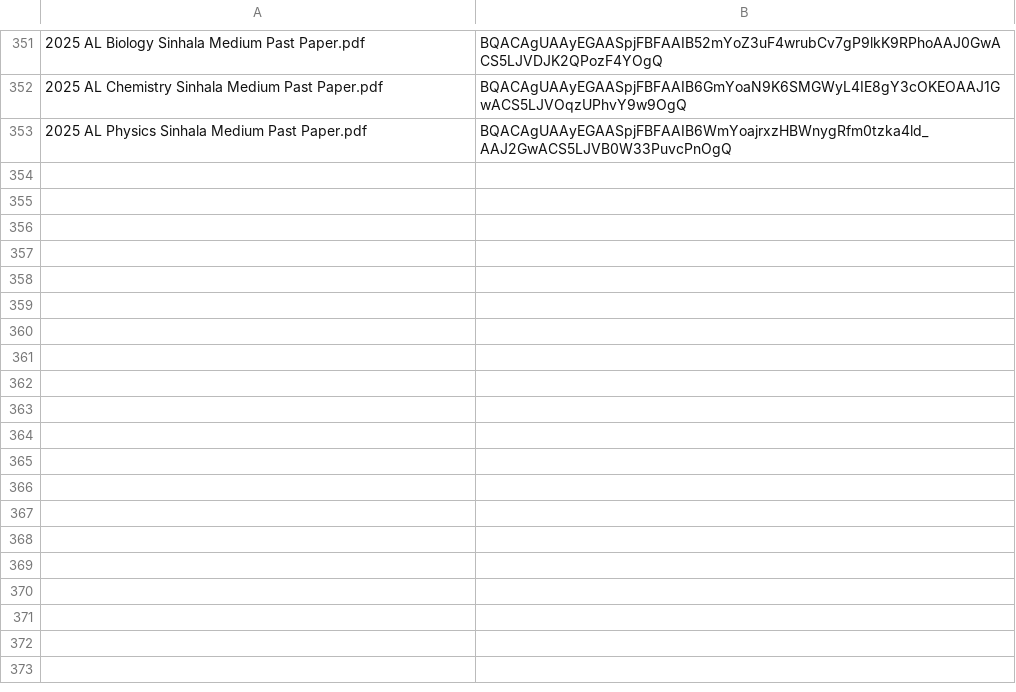
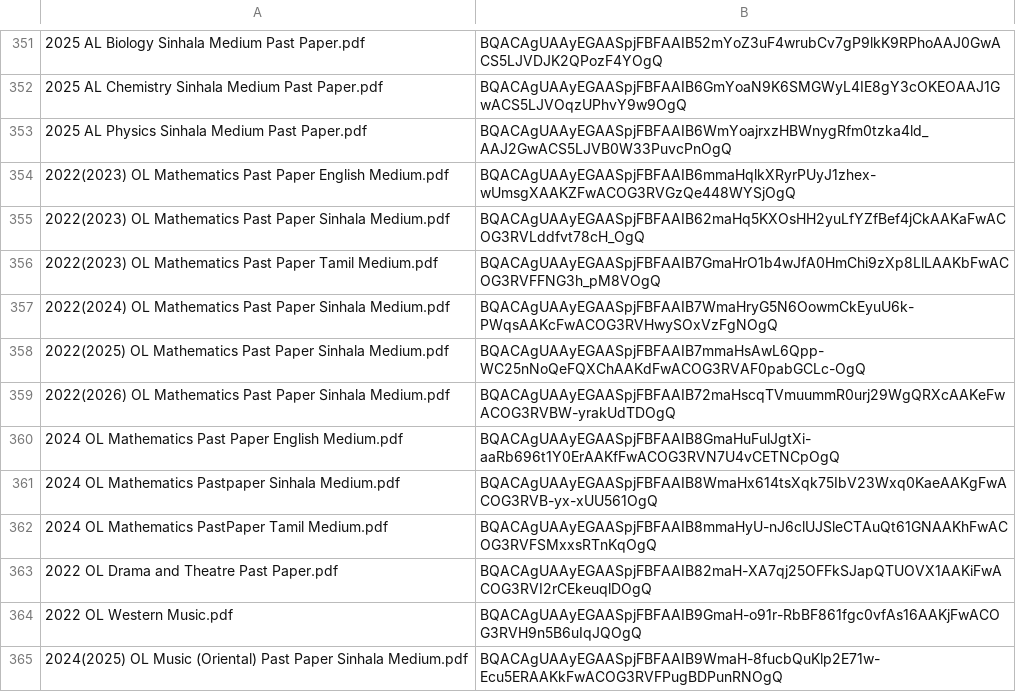
Before and after one commit to examlanka/pdfvault, a CSV file: master_index.csv, drawn as a sheet; only a part is shown, gaps mark what is left out; the diff names each change by its address in the sheet, - before the commit and + after, or states it on an @@ line.

Commit message:
Update master index data

```diff
--- a/master_index.csv
+++ b/master_index.csv
+row 354: 2022(2023) OL Mathematics Past Paper English Medium.pdf | BQACAgUAAyEGAASpjFBFAAIB6mmaHqlkXRyrPUyJ1zhex-wUmsgXAAKZFwACOG3RVGzQe448WYSjOgQ
+row 355: 2022(2023) OL Mathematics Past Paper Sinhala Medium.pdf | BQACAgUAAyEGAASpjFBFAAIB62maHq5KXOsHH2yuLfYZfBef4jCkAAKaFwACOG3RVLddfvt78cH_OgQ
+row 356: 2022(2023) OL Mathematics Past Paper Tamil Medium.pdf | BQACAgUAAyEGAASpjFBFAAIB7GmaHrO1b4wJfA0HmChi9zXp8LlLAAKbFwACOG3RVFFNG3h_pM8VOgQ
+row 357: 2022(2024) OL Mathematics Past Paper Sinhala Medium.pdf | BQACAgUAAyEGAASpjFBFAAIB7WmaHryG5N6OowmCkEyuU6k-PWqsAAKcFwACOG3RVHwySOxVzFgNOgQ
+row 358: 2022(2025) OL Mathematics Past Paper Sinhala Medium.pdf | BQACAgUAAyEGAASpjFBFAAIB7mmaHsAwL6Qpp-WC25nNoQeFQXChAAKdFwACOG3RVAF0pabGCLc-OgQ
+row 359: 2022(2026) OL Mathematics Past Paper Sinhala Medium.pdf | BQACAgUAAyEGAASpjFBFAAIB72maHscqTVmuummR0urj29WgQRXcAAKeFwACOG3RVBW-yrakUdTDOgQ
+row 360: 2024 OL Mathematics Past Paper English Medium.pdf | BQACAgUAAyEGAASpjFBFAAIB8GmaHuFulJgtXi-aaRb696t1Y0ErAAKfFwACOG3RVN7U4vCETNCpOgQ
+row 361: 2024 OL Mathematics Pastpaper Sinhala Medium.pdf | BQACAgUAAyEGAASpjFBFAAIB8WmaHx614tsXqk75IbV23Wxq0KaeAAKgFwACOG3RVB-yx-xUU561OgQ
+row 362: 2024 OL Mathematics PastPaper Tamil Medium.pdf | BQACAgUAAyEGAASpjFBFAAIB8mmaHyU-nJ6clUJSleCTAuQt61GNAAKhFwACOG3RVFSMxxsRTnKqOgQ
+row 363: 2022 OL Drama and Theatre Past Paper.pdf | BQACAgUAAyEGAASpjFBFAAIB82maH-XA7qj25OFFkSJapQTUOVX1AAKiFwACOG3RVI2rCEkeuqlDOgQ
+row 364: 2022 OL Western Music.pdf | BQACAgUAAyEGAASpjFBFAAIB9GmaH-o91r-RbBF861fgc0vfAs16AAKjFwACOG3RVH9n5B6uIqJQOgQ
+row 365: 2024(2025) OL Music (Oriental) Past Paper Sinhala Medium.pdf | BQACAgUAAyEGAASpjFBFAAIB9WmaH-8fucbQuKlp2E71w-Ecu5ERAAKkFwACOG3RVFPugBDPunRNOgQ
```
